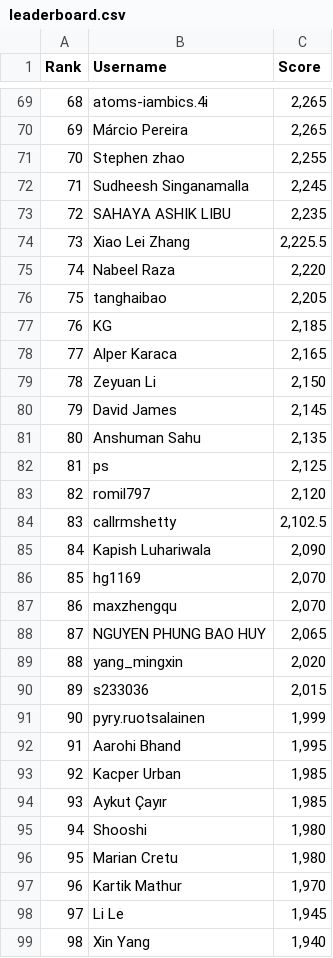
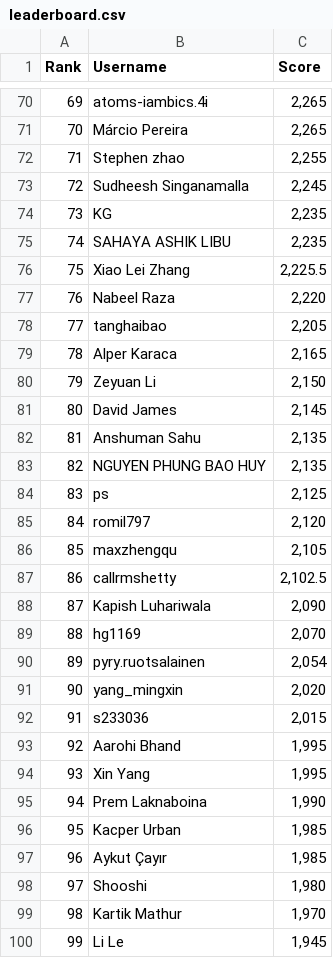
Before and after one commit to silvermete0r/deepml-top, a CSV file: leaderboard.csv, drawn as a sheet; only a part is shown, gaps mark what is left out; removed rows and columns are numbered as before the commit, all else as after; the diff covers the shown part only; the diff names each change by its address in the sheet, - before the commit and + after, or states it on an @@ line.

```diff
--- a/leaderboard.csv
+++ b/leaderboard.csv
@@ column A (Rank) renumbered between rows 16 and 100 @@
+row 74: 73 | KG | 2,235
-row 77: 76 | KG | 2,185
+row 83: 82 | NGUYEN PHUNG BAO HUY | 2,135
+row 86: 85 | maxzhengqu | 2,105
-row 87: 86 | maxzhengqu | 2,070
-row 88: 87 | NGUYEN PHUNG BAO HUY | 2,065
+row 90: 89 | pyry.ruotsalainen | 2,054
-row 91: 90 | pyry.ruotsalainen | 1,999
+row 94: 93 | Xin Yang | 1,995
+row 95: 94 | Prem Laknaboina | 1,990
-row 96: 95 | Marian Cretu | 1,980
-row 99: 98 | Xin Yang | 1,940
```
Also changed, not shown: 6 added rows and 6 removed rows elsewhere in this file, 2 other files.
